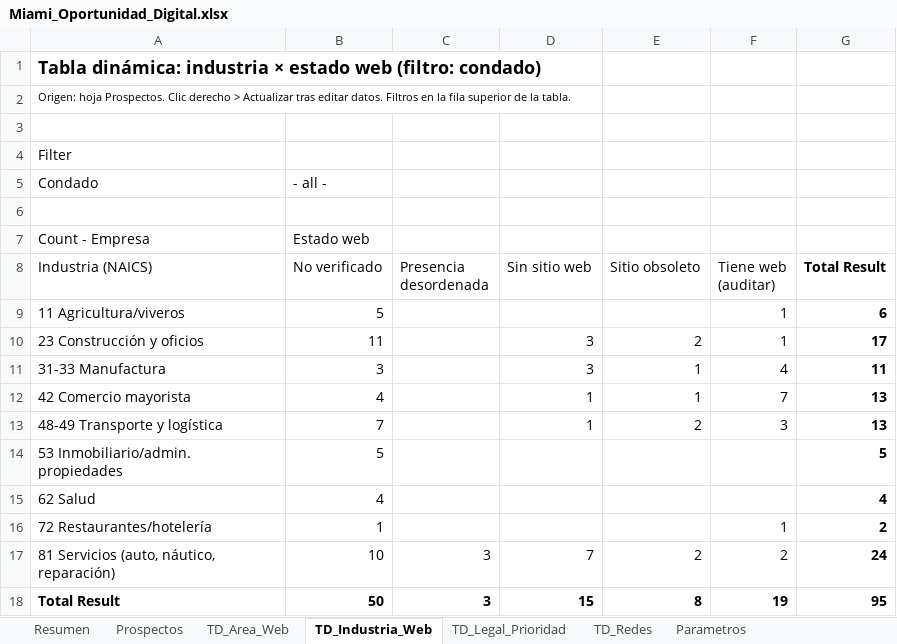
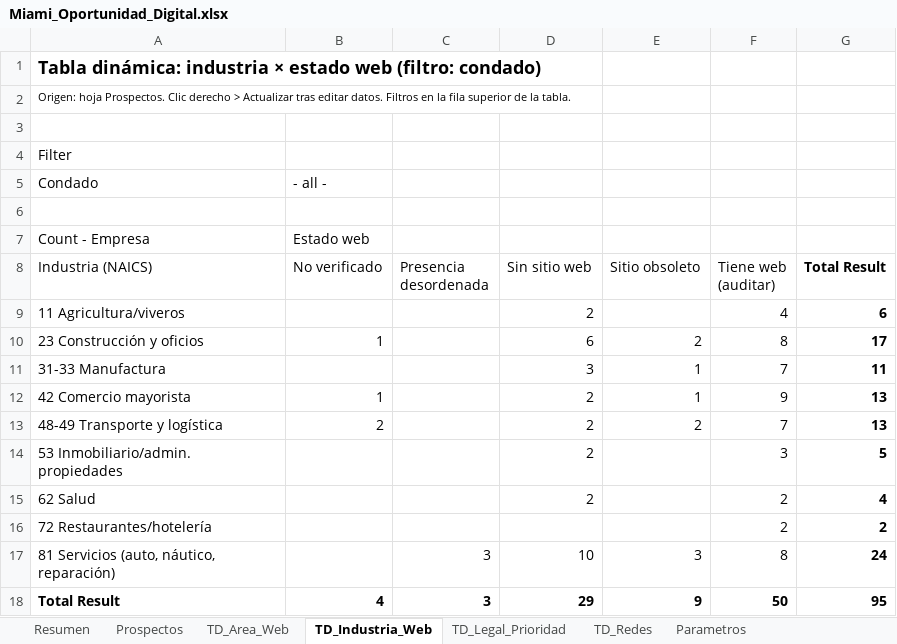
Before and after one commit to focoworking/discover, an Excel workbook: research/Miami_Oportunidad_Digital.xlsx, sheet TD_Industria_Web, drawn as a sheet; values as stored, in another font and other column widths than the file's, no borders; the diff names each change by its address in the sheet, - before the commit and + after, or states it on an @@ line.

```diff
--- a/research/Miami_Oportunidad_Digital.xlsx (sheet TD_Industria_Web)
+++ b/research/Miami_Oportunidad_Digital.xlsx (sheet TD_Industria_Web)
-B9 (No verificado): 5
+B9 (No verificado): (empty)
-D9 (Sin sitio web): (empty)
+D9 (Sin sitio web): 2
-F9 (Tiene web (auditar)): 1
+F9 (Tiene web (auditar)): 4
-B10 (No verificado): 11
+B10 (No verificado): 1
-D10 (Sin sitio web): 3
+D10 (Sin sitio web): 6
-F10 (Tiene web (auditar)): 1
+F10 (Tiene web (auditar)): 8
-B11 (No verificado): 3
+B11 (No verificado): (empty)
-F11 (Tiene web (auditar)): 4
+F11 (Tiene web (auditar)): 7
-B12 (No verificado): 4
+B12 (No verificado): 1
-D12:D13 (Sin sitio web): 1
+D12:D13 (Sin sitio web): 2
-F12 (Tiene web (auditar)): 7
+F12 (Tiene web (auditar)): 9
-B13 (No verificado): 7
+B13 (No verificado): 2
-F13 (Tiene web (auditar)): 3
+F13 (Tiene web (auditar)): 7
-B14 (No verificado): 5
+B14 (No verificado): (empty)
-D14:D15 (Sin sitio web): (empty)
+D14:D15 (Sin sitio web): 2
-F14 (Tiene web (auditar)): (empty)
+F14 (Tiene web (auditar)): 3
-B15 (No verificado): 4
+B15 (No verificado): (empty)
-F15 (Tiene web (auditar)): (empty)
+F15 (Tiene web (auditar)): 2
-B16 (No verificado): 1
+B16 (No verificado): (empty)
-F16 (Tiene web (auditar)): 1
+F16 (Tiene web (auditar)): 2
-B17 (No verificado): 10
+B17 (No verificado): (empty)
-D17 (Sin sitio web): 7
+D17 (Sin sitio web): 10
-E17 (Sitio obsoleto): 2
+E17 (Sitio obsoleto): 3
-F17 (Tiene web (auditar)): 2
+F17 (Tiene web (auditar)): 8
-B18 (No verificado): 50
+B18 (No verificado): 4
-D18 (Sin sitio web): 15
+D18 (Sin sitio web): 29
-E18 (Sitio obsoleto): 8
+E18 (Sitio obsoleto): 9
-F18 (Tiene web (auditar)): 19
+F18 (Tiene web (auditar)): 50
```
Also changed, not shown: sheet Prospectos, sheet TD_Area_Web, sheet Oportunidad_Industria, sheet TD_Legal_Prioridad, sheet TD_Redes, sheet Resumen, formulas that keep their value, 5 other files.
